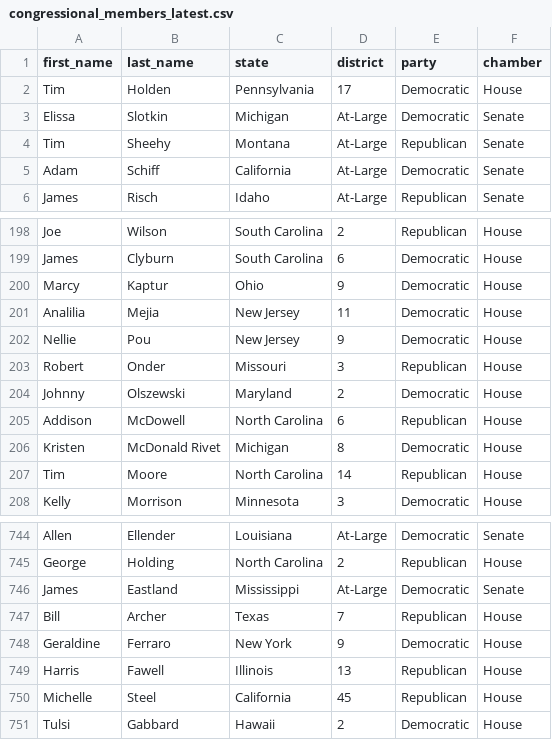
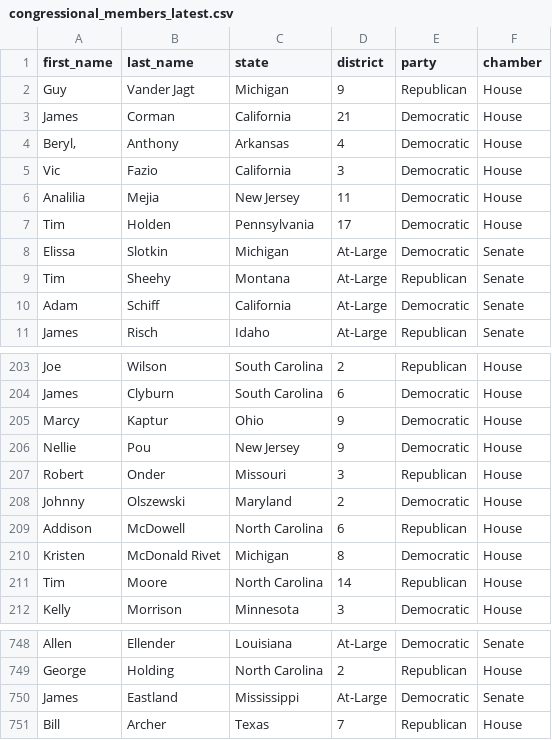
Before and after one commit to snevlelevoy/congressional-members-tracker, a CSV file: data/congressional_members_latest.csv, drawn as a sheet; only a part is shown, gaps mark what is left out.

```diff
--- a/data/congressional_members_latest.csv
+++ b/data/congressional_members_latest.csv
@@ -1,2 +1,7 @@
 first_name,last_name,state,district,party,chamber
+Guy,Vander Jagt,Michigan,9,Republican,House
+James,Corman,California,21,Democratic,House
+"Beryl,",Anthony,Arkansas,4,Democratic,House
+Vic,Fazio,California,3,Democratic,House
+Analilia,Mejia,New Jersey,11,Democratic,House
 Tim,Holden,Pennsylvania,17,Democratic,House
@@ -200,3 +205,2 @@ James,Clyburn,South Carolina,6,Democratic,House
 Marcy,Kaptur,Ohio,9,Democratic,House
-Analilia,Mejia,New Jersey,11,Democratic,House
 Nellie,Pou,New Jersey,9,Democratic,House
@@ -747,5 +751 @@ James,Eastland,Mississippi,At-Large,Democratic,Senate
 Bill,Archer,Texas,7,Republican,House
-Geraldine,Ferraro,New York,9,Democratic,House
-Harris,Fawell,Illinois,13,Republican,House
-Michelle,Steel,California,45,Republican,House
-Tulsi,Gabbard,Hawaii,2,Democratic,House
```
Also changed, not shown: 3 other files.
